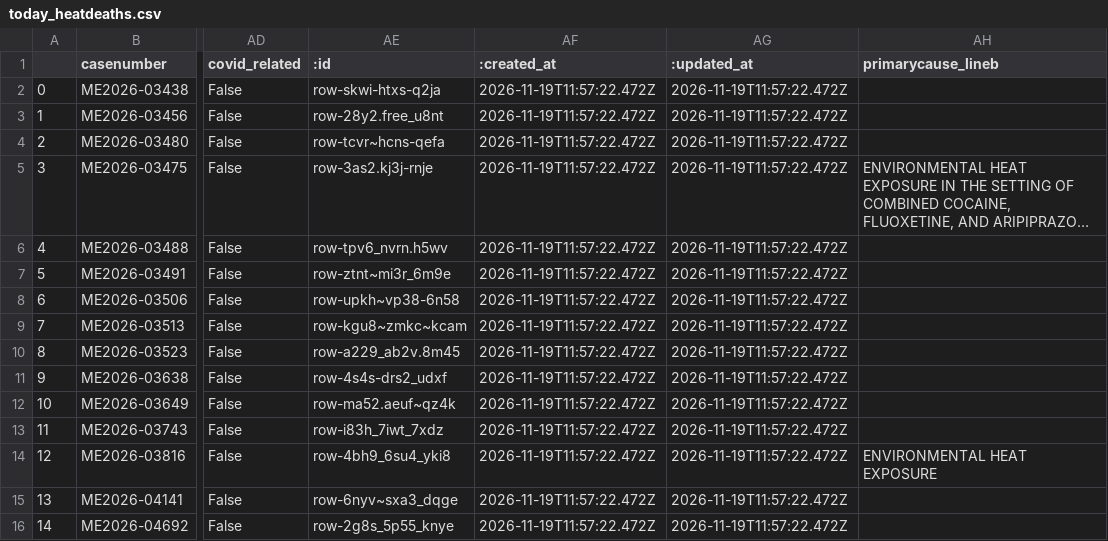
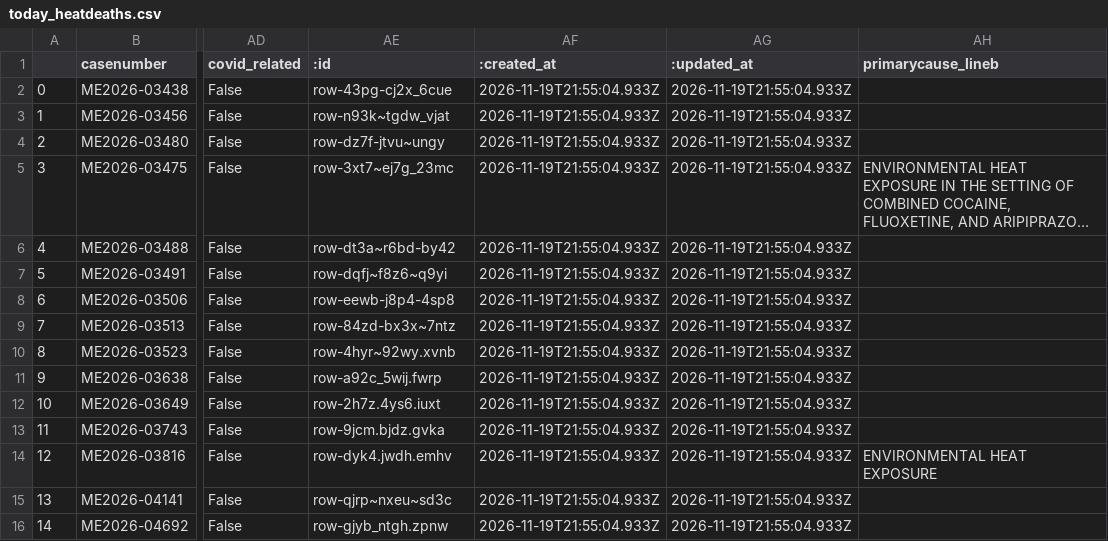
Before and after one commit to cam-rodriguez/cpm_heatbot, a CSV file: data/today_heatdeaths.csv, drawn as a sheet; only a part is shown, gaps mark what is left out; long unchanged cells end in …; the diff names each change by its address in the sheet, - before the commit and + after, or states it on an @@ line.

```diff
--- a/data/today_heatdeaths.csv
+++ b/data/today_heatdeaths.csv
-AE2 (:id): row-skwi-htxs-q2ja
+AE2 (:id): row-43pg-cj2x_6cue
-AF2:AF16 (:created_at): 2026-11-19T11:57:22.472Z
+AF2:AF16 (:created_at): 2026-11-19T21:55:04.933Z
-AG2:AG16 (:updated_at): 2026-11-19T11:57:22.472Z
+AG2:AG16 (:updated_at): 2026-11-19T21:55:04.933Z
-AE3 (:id): row-28y2.free_u8nt
+AE3 (:id): row-n93k~tgdw_vjat
-AE4 (:id): row-tcvr~hcns-qefa
+AE4 (:id): row-dz7f-jtvu~ungy
-AE5 (:id): row-3as2.kj3j-rnje
+AE5 (:id): row-3xt7~ej7g_23mc
-AE6 (:id): row-tpv6_nvrn.h5wv
+AE6 (:id): row-dt3a~r6bd-by42
-AE7 (:id): row-ztnt~mi3r_6m9e
+AE7 (:id): row-dqfj~f8z6~q9yi
-AE8 (:id): row-upkh~vp38-6n58
+AE8 (:id): row-eewb-j8p4-4sp8
-AE9 (:id): row-kgu8~zmkc~kcam
+AE9 (:id): row-84zd-bx3x~7ntz
-AE10 (:id): row-a229_ab2v.8m45
+AE10 (:id): row-4hyr~92wy.xvnb
-AE11 (:id): row-4s4s-drs2_udxf
+AE11 (:id): row-a92c_5wij.fwrp
-AE12 (:id): row-ma52.aeuf~qz4k
+AE12 (:id): row-2h7z.4ys6.iuxt
-AE13 (:id): row-i83h_7iwt_7xdz
+AE13 (:id): row-9jcm.bjdz.gvka
-AE14 (:id): row-4bh9_6su4_yki8
+AE14 (:id): row-dyk4.jwdh.emhv
-AE15 (:id): row-6nyv~sxa3_dqge
+AE15 (:id): row-qjrp~nxeu~sd3c
-AE16 (:id): row-2g8s_5p55_knye
+AE16 (:id): row-gjyb_ntgh.zpnw
```
Also changed, not shown: data/all_heatdeaths.csv, data/archive/lastversion.csv, 1 other file.
